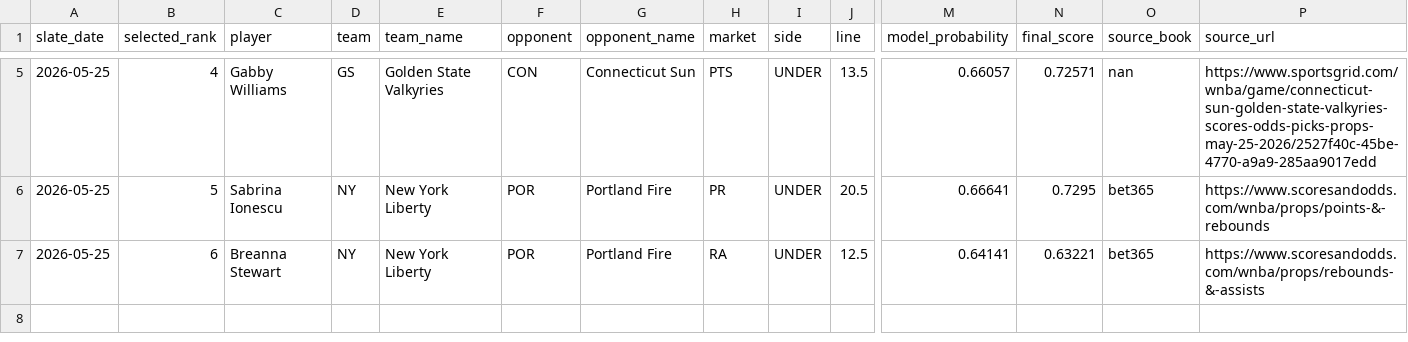
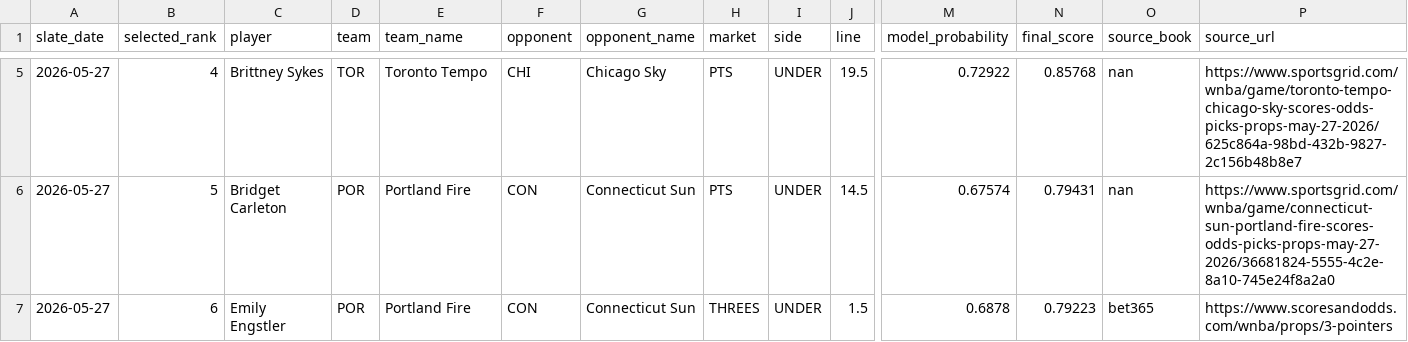
Before and after one commit to testqgw/SCP, a CSV file: wnba/output/current-settlement.csv, drawn as a sheet; only a part is shown, gaps mark what is left out; the diff covers the shown part only; the diff names each change by its address in the sheet, - before the commit and + after, or states it on an @@ line.

```diff
--- a/wnba/output/current-settlement.csv
+++ b/wnba/output/current-settlement.csv
-A5:A7 (slate_date): 2026-05-25
+A5:A7 (slate_date): 2026-05-27
-C5 (player): Gabby Williams
+C5 (player): Brittney Sykes
-D5 (team): GS
+D5 (team): TOR
-E5 (team_name): Golden State Valkyries
+E5 (team_name): Toronto Tempo
-F5 (opponent): CON
+F5 (opponent): CHI
-G5 (opponent_name): Connecticut Sun
+G5 (opponent_name): Chicago Sky
-J5 (line): 13.5
+J5 (line): 19.5
-M5 (model_probability): 0.66057
+M5 (model_probability): 0.72922
-N5 (final_score): 0.72571
+N5 (final_score): 0.85768
-P5 (source_url): https://www.sportsgrid.com/wnba/game/connecticut-sun-golden-state-valkyries-scores-odds-picks-props-may-25-2026/2527f40c-45be-4770-a9a9-285aa9017edd
+P5 (source_url): https://www.sportsgrid.com/wnba/game/toronto-tempo-chicago-sky-scores-odds-picks-props-may-27-2026/625c864a-98bd-432b-9827-2c156b48b8e7
-C6 (player): Sabrina Ionescu
+C6 (player): Bridget Carleton
-D6:D7 (team): NY
+D6:D7 (team): POR
-E6:E7 (team_name): New York Liberty
+E6:E7 (team_name): Portland Fire
-F6:F7 (opponent): POR
+F6:F7 (opponent): CON
-G6:G7 (opponent_name): Portland Fire
+G6:G7 (opponent_name): Connecticut Sun
-H6 (market): PR
+H6 (market): PTS
-J6 (line): 20.5
+J6 (line): 14.5
-M6 (model_probability): 0.66641
+M6 (model_probability): 0.67574
-N6 (final_score): 0.7295
+N6 (final_score): 0.79431
-O6 (source_book): bet365
+O6 (source_book): nan
-P6 (source_url): https://www.scoresandodds.com/wnba/props/points-&-rebounds
+P6 (source_url): https://www.sportsgrid.com/wnba/game/connecticut-sun-portland-fire-scores-odds-picks-props-may-27-2026/36681824-5555-4c2e-8a10-745e24f8a2a0
-C7 (player): Breanna Stewart
+C7 (player): Emily Engstler
-H7 (market): RA
+H7 (market): THREES
-J7 (line): 12.5
+J7 (line): 1.5
-M7 (model_probability): 0.64141
+M7 (model_probability): 0.6878
-N7 (final_score): 0.63221
+N7 (final_score): 0.79223
-P7 (source_url): https://www.scoresandodds.com/wnba/props/rebounds-&-assists
+P7 (source_url): https://www.scoresandodds.com/wnba/props/3-pointers
```
Also changed, not shown: 31 edited cells elsewhere in this file, 13 other files.
